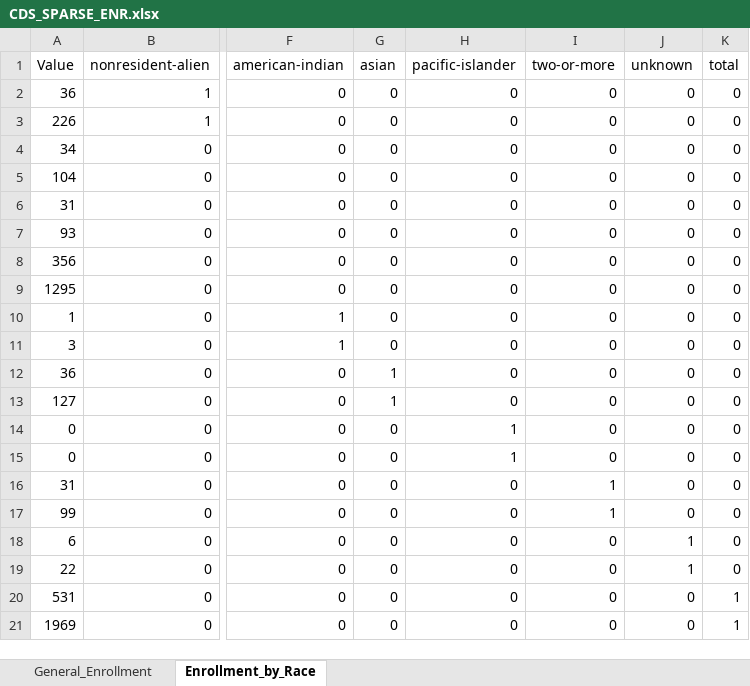
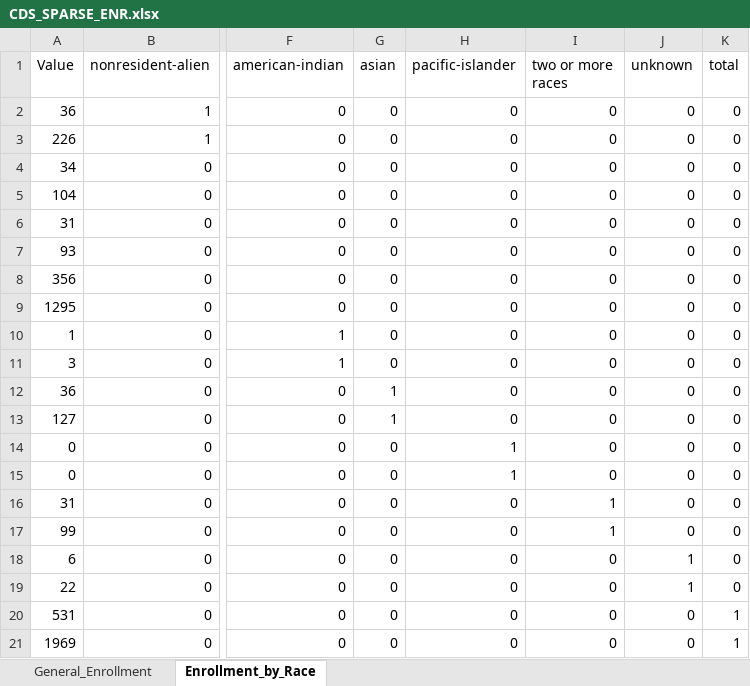
Before and after one commit to rhit-dingb/rhit_IRPA_2023, an Excel workbook: Data_Ingestion/CDS_SPARSE_ENR.xlsx, sheet Enrollment_by_Race, drawn as a sheet; only a part is shown, gaps mark what is left out; values as stored, in another font and other column widths than the file's, no borders; the diff names each change by its address in the sheet, - before the commit and + after, or states it on an @@ line.

Commit message:
added more test case, query for two or more race should work now, added entity is_first_year and training examples. Changed search so it answers a question to the best of its ability.

```diff
--- a/Data_Ingestion/CDS_SPARSE_ENR.xlsx (sheet Enrollment_by_Race)
+++ b/Data_Ingestion/CDS_SPARSE_ENR.xlsx (sheet Enrollment_by_Race)
-I1: two-or-more
+I1: two or more races
```
Also changed, not shown: 21 other files.
